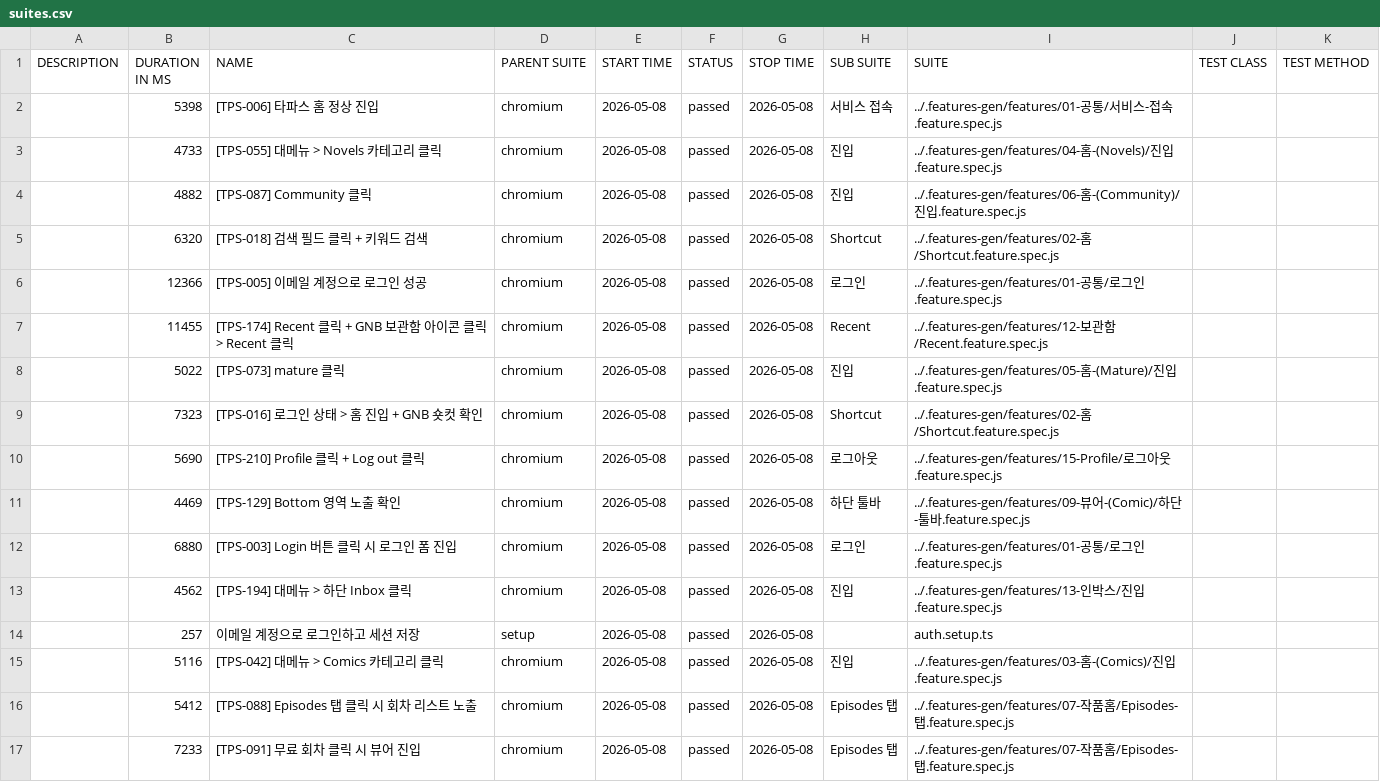
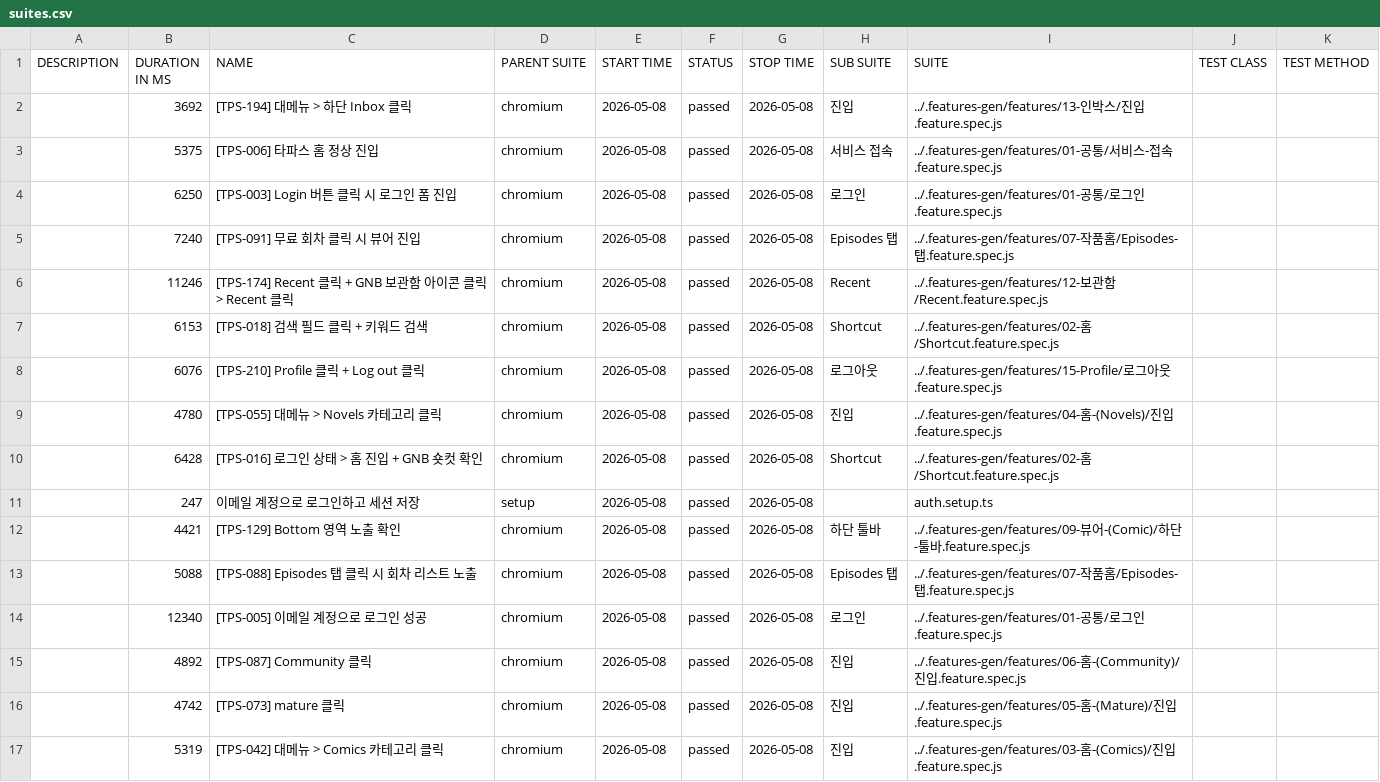
Before and after one commit to RheeSuho/tapas-qa, a CSV file: data/suites.csv, drawn as a sheet.

```diff
--- a/data/suites.csv
+++ b/data/suites.csv
@@ -1,17 +1,17 @@
 "DESCRIPTION","DURATION IN MS","NAME","PARENT SUITE","START TIME","STATUS","STOP TIME","SUB SUITE","SUITE","TEST CLASS","TEST METHOD"
-"","5398","[TPS-006] 타파스 홈 정상 진입","chromium","2026-05-08","passed","2026-05-08","서비스 접속","../.features-gen/features/01-공통/서비스-접속.feature.spec.js","",""
-"","4733","[TPS-055] 대메뉴 > Novels 카테고리 클릭","chromium","2026-05-08","passed","2026-05-08","진입","../.features-gen/features/04-홈-(Novels)/진입.feature.spec.js","",""
-"","4882","[TPS-087] Community 클릭","chromium","2026-05-08","passed","2026-05-08","진입","../.features-gen/features/06-홈-(Community)/진입.feature.spec.js","",""
-"","6320","[TPS-018] 검색 필드 클릭 + 키워드 검색","chromium","2026-05-08","passed","2026-05-08","Shortcut","../.features-gen/features/02-홈/Shortcut.feature.spec.js","",""
-"","12366","[TPS-005] 이메일 계정으로 로그인 성공","chromium","2026-05-08","passed","2026-05-08","로그인","../.features-gen/features/01-공통/로그인.feature.spec.js","",""
-"","11455","[TPS-174] Recent 클릭 + GNB 보관함 아이콘 클릭 > Recent 클릭","chromium","2026-05-08","passed","2026-05-08","Recent","../.features-gen/features/12-보관함/Recent.feature.spec.js","",""
-"","5022","[TPS-073] mature 클릭","chromium","2026-05-08","passed","2026-05-08","진입","../.features-gen/features/05-홈-(Mature)/진입.feature.spec.js","",""
-"","7323","[TPS-016] 로그인 상태 > 홈 진입 + GNB 숏컷 확인","chromium","2026-05-08","passed","2026-05-08","Shortcut","../.features-gen/features/02-홈/Shortcut.feature.spec.js","",""
-"","5690","[TPS-210] Profile 클릭 + Log out 클릭","chromium","2026-05-08","passed","2026-05-08","로그아웃","../.features-gen/features/15-Profile/로그아웃.feature.spec.js","",""
-"","4469","[TPS-129] Bottom 영역 노출 확인","chromium","2026-05-08","passed","2026-05-08","하단 툴바","../.features-gen/features/09-뷰어-(Comic)/하단-툴바.feature.spec.js","",""
-"","6880","[TPS-003] Login 버튼 클릭 시 로그인 폼 진입","chromium","2026-05-08","passed","2026-05-08","로그인","../.features-gen/features/01-공통/로그인.feature.spec.js","",""
-"","4562","[TPS-194] 대메뉴 > 하단 Inbox 클릭","chromium","2026-05-08","passed","2026-05-08","진입","../.features-gen/features/13-인박스/진입.feature.spec.js","",""
-"","257","이메일 계정으로 로그인하고 세션 저장","setup","2026-05-08","passed","2026-05-08","","auth.setup.ts","",""
-"","5116","[TPS-042] 대메뉴 > Comics 카테고리 클릭","chromium","2026-05-08","passed","2026-05-08","진입","../.features-gen/features/03-홈-(Comics)/진입.feature.spec.js","",""
-"","5412","[TPS-088] Episodes 탭 클릭 시 회차 리스트 노출","chromium","2026-05-08","passed","2026-05-08","Episodes 탭","../.features-gen/features/07-작품홈/Episodes-탭.feature.spec.js","",""
-"","7233","[TPS-091] 무료 회차 클릭 시 뷰어 진입","chromium","2026-05-08","passed","2026-05-08","Episodes 탭","../.features-gen/features/07-작품홈/Episodes-탭.feature.spec.js","",""
+"","3692","[TPS-194] 대메뉴 > 하단 Inbox 클릭","chromium","2026-05-08","passed","2026-05-08","진입","../.features-gen/features/13-인박스/진입.feature.spec.js","",""
+"","5375","[TPS-006] 타파스 홈 정상 진입","chromium","2026-05-08","passed","2026-05-08","서비스 접속","../.features-gen/features/01-공통/서비스-접속.feature.spec.js","",""
+"","6250","[TPS-003] Login 버튼 클릭 시 로그인 폼 진입","chromium","2026-05-08","passed","2026-05-08","로그인","../.features-gen/features/01-공통/로그인.feature.spec.js","",""
+"","7240","[TPS-091] 무료 회차 클릭 시 뷰어 진입","chromium","2026-05-08","passed","2026-05-08","Episodes 탭","../.features-gen/features/07-작품홈/Episodes-탭.feature.spec.js","",""
+"","11246","[TPS-174] Recent 클릭 + GNB 보관함 아이콘 클릭 > Recent 클릭","chromium","2026-05-08","passed","2026-05-08","Recent","../.features-gen/features/12-보관함/Recent.feature.spec.js","",""
+"","6153","[TPS-018] 검색 필드 클릭 + 키워드 검색","chromium","2026-05-08","passed","2026-05-08","Shortcut","../.features-gen/features/02-홈/Shortcut.feature.spec.js","",""
+"","6076","[TPS-210] Profile 클릭 + Log out 클릭","chromium","2026-05-08","passed","2026-05-08","로그아웃","../.features-gen/features/15-Profile/로그아웃.feature.spec.js","",""
+"","4780","[TPS-055] 대메뉴 > Novels 카테고리 클릭","chromium","2026-05-08","passed","2026-05-08","진입","../.features-gen/features/04-홈-(Novels)/진입.feature.spec.js","",""
+"","6428","[TPS-016] 로그인 상태 > 홈 진입 + GNB 숏컷 확인","chromium","2026-05-08","passed","2026-05-08","Shortcut","../.features-gen/features/02-홈/Shortcut.feature.spec.js","",""
+"","247","이메일 계정으로 로그인하고 세션 저장","setup","2026-05-08","passed","2026-05-08","","auth.setup.ts","",""
+"","4421","[TPS-129] Bottom 영역 노출 확인","chromium","2026-05-08","passed","2026-05-08","하단 툴바","../.features-gen/features/09-뷰어-(Comic)/하단-툴바.feature.spec.js","",""
+"","5088","[TPS-088] Episodes 탭 클릭 시 회차 리스트 노출","chromium","2026-05-08","passed","2026-05-08","Episodes 탭","../.features-gen/features/07-작품홈/Episodes-탭.feature.spec.js","",""
+"","12340","[TPS-005] 이메일 계정으로 로그인 성공","chromium","2026-05-08","passed","2026-05-08","로그인","../.features-gen/features/01-공통/로그인.feature.spec.js","",""
+"","4892","[TPS-087] Community 클릭","chromium","2026-05-08","passed","2026-05-08","진입","../.features-gen/features/06-홈-(Community)/진입.feature.spec.js","",""
+"","4742","[TPS-073] mature 클릭","chromium","2026-05-08","passed","2026-05-08","진입","../.features-gen/features/05-홈-(Mature)/진입.feature.spec.js","",""
+"","5319","[TPS-042] 대메뉴 > Comics 카테고리 클릭","chromium","2026-05-08","passed","2026-05-08","진입","../.features-gen/features/03-홈-(Comics)/진입.feature.spec.js","",""
```
Also changed, not shown: 53 other files.
